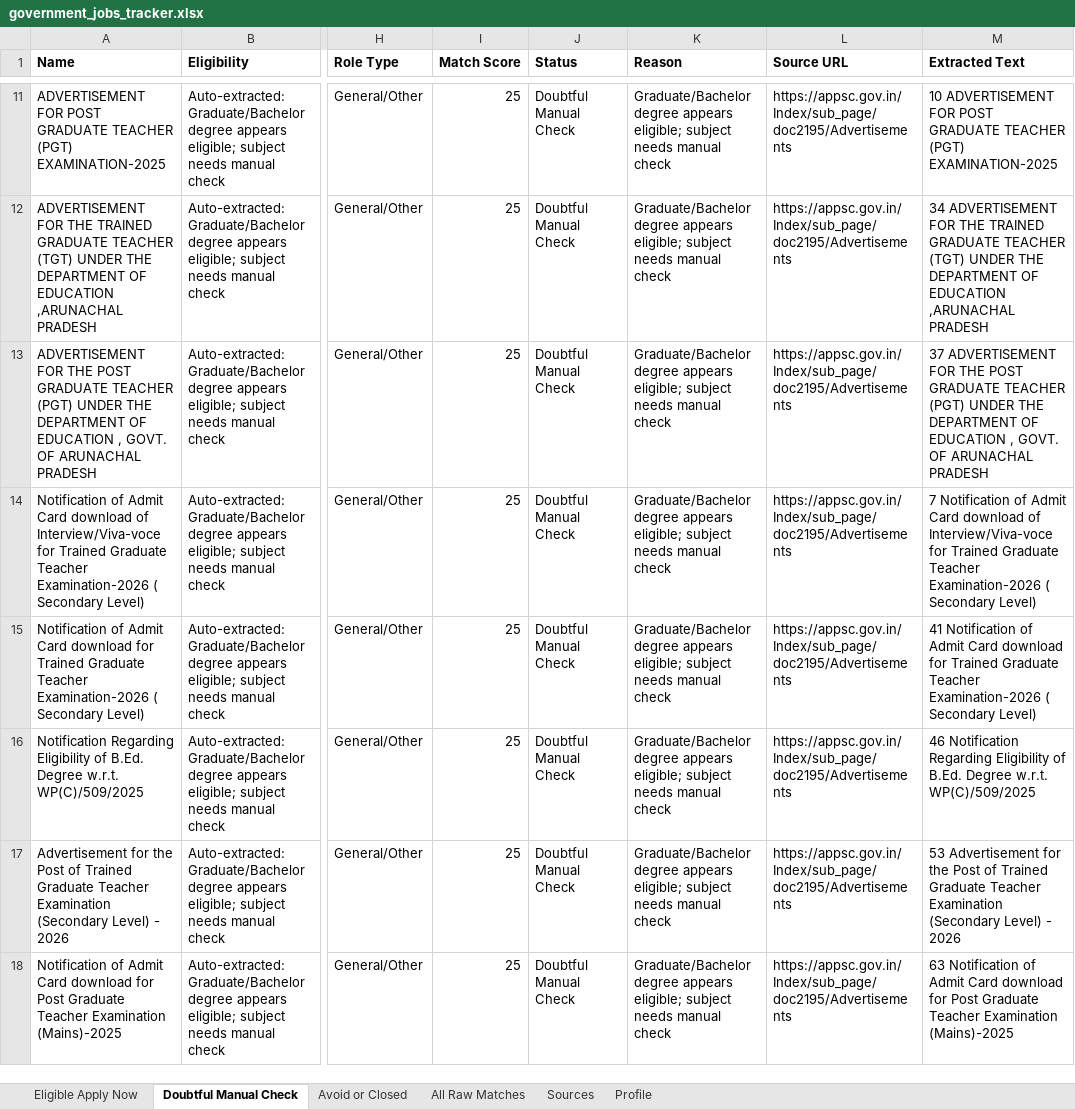
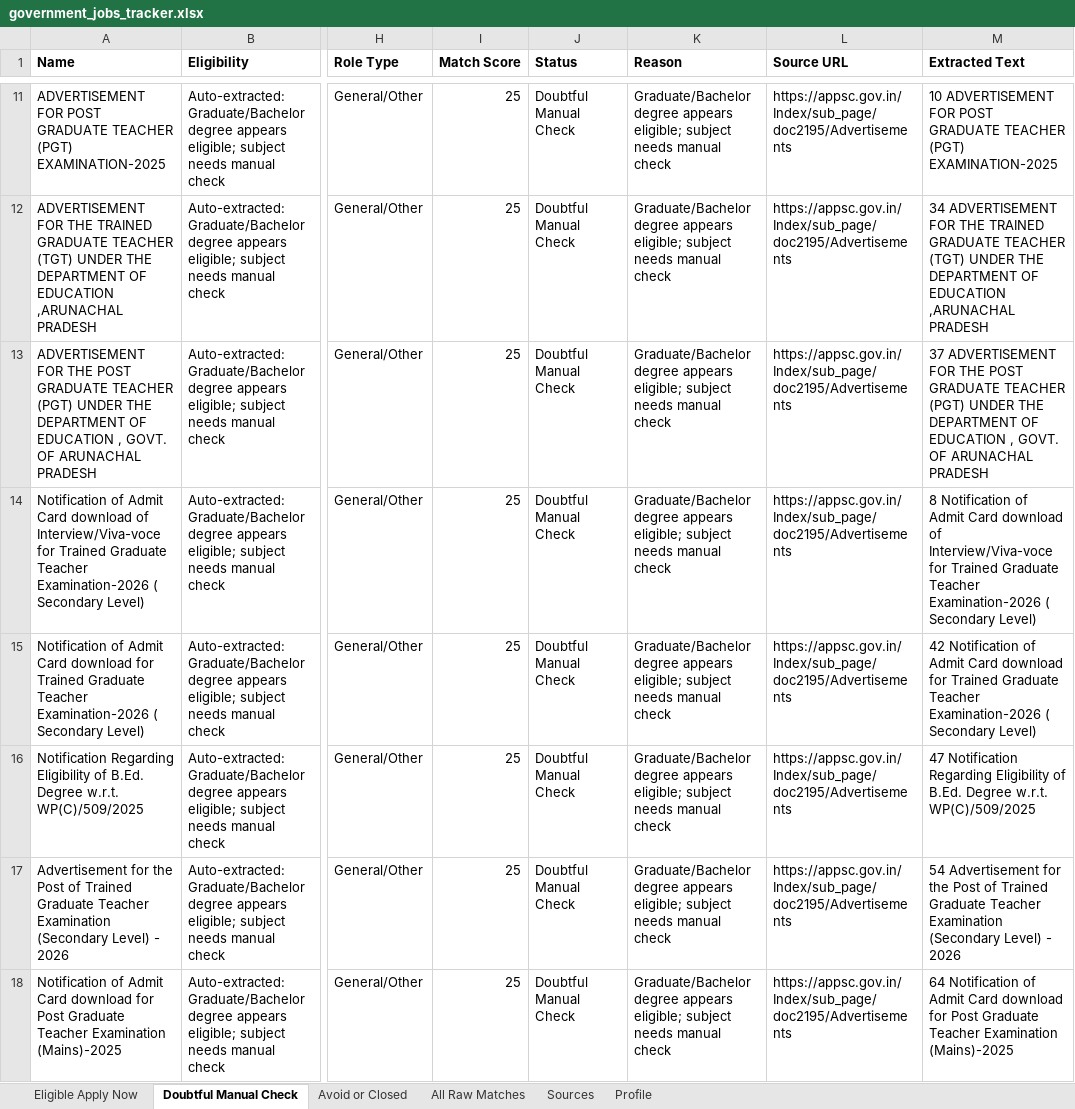
Before and after one commit to cshemant/LearnWithHemant, an Excel workbook: jobs/government_jobs_tracker.xlsx, sheet Doubtful Manual Check, drawn as a sheet; only a part is shown, gaps mark what is left out; values as stored, in another font and other column widths than the file's, no borders; the diff covers the shown part only; the diff names each change by its address in the sheet, - before the commit and + after, or states it on an @@ line.

```diff
--- a/jobs/government_jobs_tracker.xlsx (sheet Doubtful Manual Check)
+++ b/jobs/government_jobs_tracker.xlsx (sheet Doubtful Manual Check)
-M14 (Extracted Text): 7 Notification of…
+M14 (Extracted Text): 8 Notification of…
-M15 (Extracted Text): 41 Notification of…
+M15 (Extracted Text): 42 Notification of…
-M16 (Extracted Text): 46 Notification Regarding…
+M16 (Extracted Text): 47 Notification Regarding…
-M17 (Extracted Text): 53 Advertisement for…
+M17 (Extracted Text): 54 Advertisement for…
-M18 (Extracted Text): 63 Notification of…
+M18 (Extracted Text): 64 Notification of…
```
Also changed, not shown: 14 edited cells elsewhere in this sheet, sheet All Raw Matches, sheet Avoid or Closed, 29 other files.
